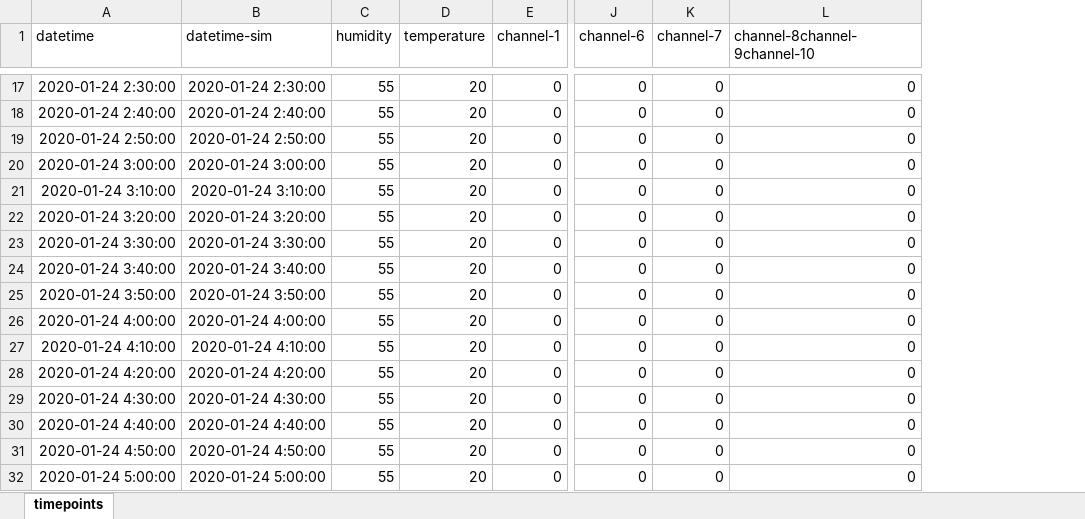
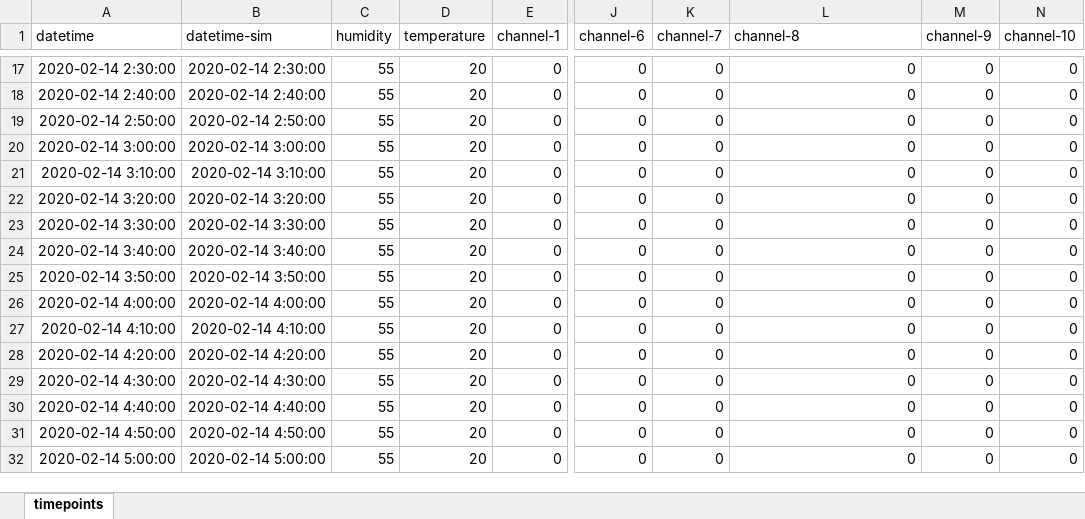
Before and after one commit to appf-anu/chamber-tools, an Excel workbook: file_generators/conditions/10m-for-2d-0700to1700_28C-20C_55rh_heliospectra_s10.xlsx, sheet timepoints, drawn as a sheet; only a part is shown, gaps mark what is left out; values as stored, in another font and other column widths than the file's, no borders; the diff covers the shown part only; the diff names each change by its address in the sheet, - before the commit and + after, or states it on an @@ line.

```diff
--- a/file_generators/conditions/10m-for-2d-0700to1700_28C-20C_55rh_heliospectra_s10.xlsx (sheet timepoints)
+++ b/file_generators/conditions/10m-for-2d-0700to1700_28C-20C_55rh_heliospectra_s10.xlsx (sheet timepoints)
+column M (channel-9), rows 17-32: all 0
+column N (channel-10), rows 17-32: all 0
-L1: channel-8channel-9channel-10
+L1: channel-8
-A17 (datetime): 2020-01-24 2:30:00
+A17 (datetime): 2020-02-14 2:30:00
-B17 (datetime-sim): 2020-01-24 2:30:00
+B17 (datetime-sim): 2020-02-14 2:30:00
-A18 (datetime): 2020-01-24 2:40:00
+A18 (datetime): 2020-02-14 2:40:00
-B18 (datetime-sim): 2020-01-24 2:40:00
+B18 (datetime-sim): 2020-02-14 2:40:00
-A19 (datetime): 2020-01-24 2:50:00
+A19 (datetime): 2020-02-14 2:50:00
-B19 (datetime-sim): 2020-01-24 2:50:00
+B19 (datetime-sim): 2020-02-14 2:50:00
-A20 (datetime): 2020-01-24 3:00:00
+A20 (datetime): 2020-02-14 3:00:00
-B20 (datetime-sim): 2020-01-24 3:00:00
+B20 (datetime-sim): 2020-02-14 3:00:00
-A21 (datetime): 2020-01-24 3:10:00
+A21 (datetime): 2020-02-14 3:10:00
-B21 (datetime-sim): 2020-01-24 3:10:00
+B21 (datetime-sim): 2020-02-14 3:10:00
-A22 (datetime): 2020-01-24 3:20:00
+A22 (datetime): 2020-02-14 3:20:00
-B22 (datetime-sim): 2020-01-24 3:20:00
+B22 (datetime-sim): 2020-02-14 3:20:00
-A23 (datetime): 2020-01-24 3:30:00
+A23 (datetime): 2020-02-14 3:30:00
-B23 (datetime-sim): 2020-01-24 3:30:00
+B23 (datetime-sim): 2020-02-14 3:30:00
-A24 (datetime): 2020-01-24 3:40:00
+A24 (datetime): 2020-02-14 3:40:00
-B24 (datetime-sim): 2020-01-24 3:40:00
+B24 (datetime-sim): 2020-02-14 3:40:00
-A25 (datetime): 2020-01-24 3:50:00
+A25 (datetime): 2020-02-14 3:50:00
-B25 (datetime-sim): 2020-01-24 3:50:00
+B25 (datetime-sim): 2020-02-14 3:50:00
-A26 (datetime): 2020-01-24 4:00:00
+A26 (datetime): 2020-02-14 4:00:00
-B26 (datetime-sim): 2020-01-24 4:00:00
+B26 (datetime-sim): 2020-02-14 4:00:00
-A27 (datetime): 2020-01-24 4:10:00
+A27 (datetime): 2020-02-14 4:10:00
-B27 (datetime-sim): 2020-01-24 4:10:00
+B27 (datetime-sim): 2020-02-14 4:10:00
-A28 (datetime): 2020-01-24 4:20:00
+A28 (datetime): 2020-02-14 4:20:00
-B28 (datetime-sim): 2020-01-24 4:20:00
+B28 (datetime-sim): 2020-02-14 4:20:00
-A29 (datetime): 2020-01-24 4:30:00
+A29 (datetime): 2020-02-14 4:30:00
-B29 (datetime-sim): 2020-01-24 4:30:00
+B29 (datetime-sim): 2020-02-14 4:30:00
-A30 (datetime): 2020-01-24 4:40:00
+A30 (datetime): 2020-02-14 4:40:00
-B30 (datetime-sim): 2020-01-24 4:40:00
+B30 (datetime-sim): 2020-02-14 4:40:00
-A31 (datetime): 2020-01-24 4:50:00
+A31 (datetime): 2020-02-14 4:50:00
-B31 (datetime-sim): 2020-01-24 4:50:00
+B31 (datetime-sim): 2020-02-14 4:50:00
-A32 (datetime): 2020-01-24 5:00:00
+A32 (datetime): 2020-02-14 5:00:00
-B32 (datetime-sim): 2020-01-24 5:00:00
+B32 (datetime-sim): 2020-02-14 5:00:00
```
Also changed, not shown: 544 edited cells elsewhere in this sheet, file_generators/conditions/10m-for-2d-0700to1700_28C-20C_55rh_heliospectra_s7.xlsx, file_generators/conditions/10m-for-2d-0700to1700_28C-20C_55rh_psi.xlsx, 11 other files.
